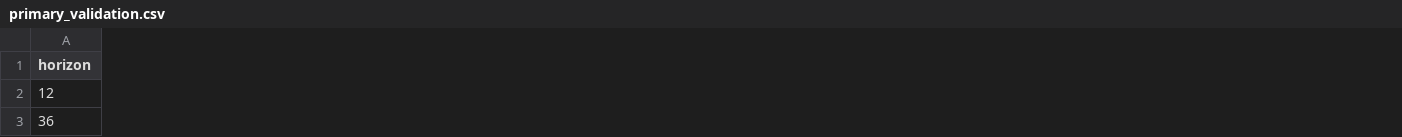
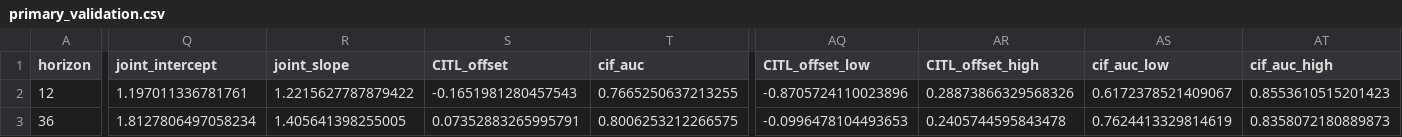
Before and after one commit to jackfruit06/cox-proportional-hazards, a CSV file: artifacts/tables/primary_validation.csv, drawn as a sheet; only a part is shown, gaps mark what is left out; the diff covers the shown part only; the diff names each change by its address in the sheet, - before the commit and + after, or states it on an @@ line.

```diff
--- a/artifacts/tables/primary_validation.csv
+++ b/artifacts/tables/primary_validation.csv
+column Q (joint_intercept), rows 2-3: 1.197011336781761 | 1.8127806497058234
+column R (joint_slope), rows 2-3: 1.2215627787879422 | 1.405641398255005
+column S (CITL_offset), rows 2-3: -0.1651981280457543 | 0.07352883265995791
+column T (cif_auc), rows 2-3: 0.7665250637213255 | 0.8006253212266575
+column AQ (CITL_offset_low), rows 2-3: -0.8705724110023896 | -0.0996478104493653
+column AR (CITL_offset_high), rows 2-3: 0.28873866329568326 | 0.2405744595843478
+column AS (cif_auc_low), rows 2-3: 0.6172378521409067 | 0.7624413329814619
+column AT (cif_auc_high), rows 2-3: 0.8553610515201423 | 0.8358072180889873
```
Also changed, not shown: 1 added column and 86 edited cells elsewhere in this file, artifacts/tables/cox_coefficients.csv, artifacts/tables/functional_form_scores.csv, 47 other files.
